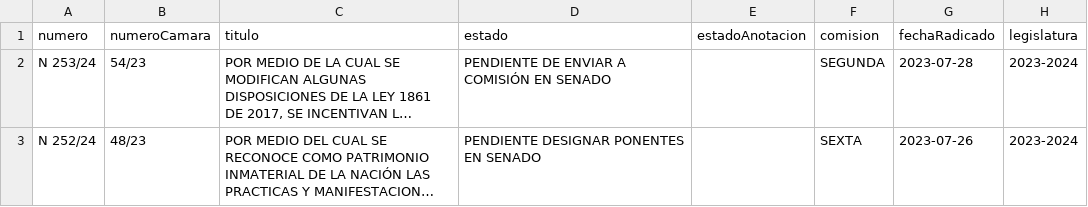
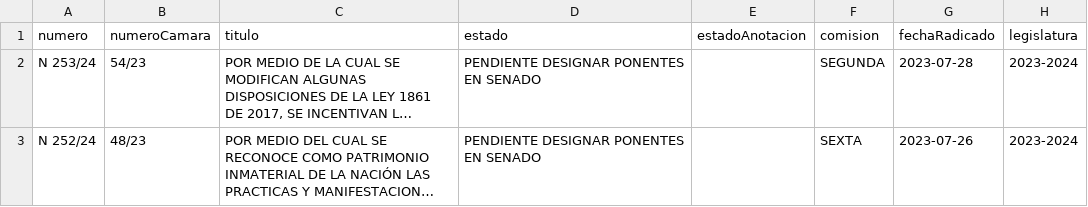
Before and after one commit to muniter/senado_crawler, a CSV file: output/data_2022-2026.csv, drawn as a sheet; only a part is shown; long unchanged cells end in …; the diff covers the shown part only; the diff names each change by its address in the sheet, - before the commit and + after, or states it on an @@ line.

```diff
--- a/output/data_2022-2026.csv
+++ b/output/data_2022-2026.csv
-D2 (estado): PENDIENTE DE ENVIAR A COMISIÓN EN SENADO
+D2 (estado): PENDIENTE DESIGNAR PONENTES EN SENADO
```
Also changed, not shown: 15 edited cells elsewhere in this file, 2 other files.
